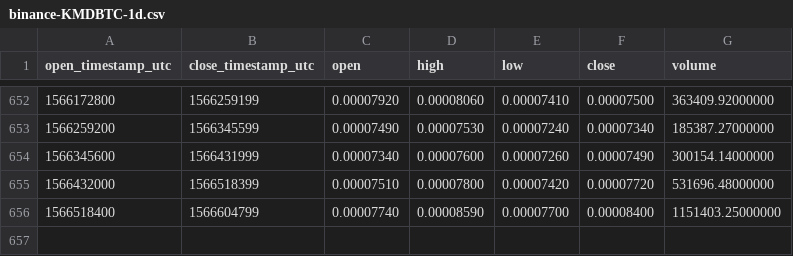
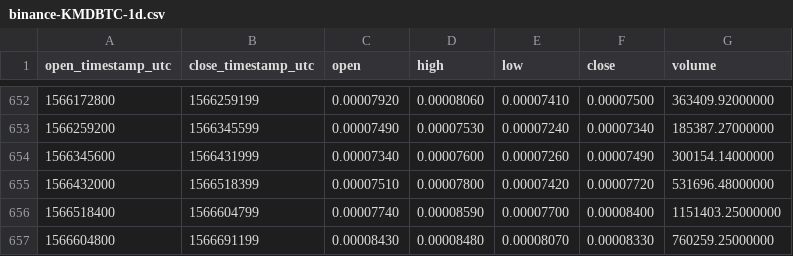
Before and after one commit to cryptobigbro/binance-KMDBTC, a CSV file: binance-KMDBTC-1d.csv, drawn as a sheet; only a part is shown, gaps mark what is left out; the diff names each change by its address in the sheet, - before the commit and + after, or states it on an @@ line.

Commit message:
Update OHLCV data.

```diff
--- a/binance-KMDBTC-1d.csv
+++ b/binance-KMDBTC-1d.csv
+row 657: 1566604800 | 1566691199 | 0.00008430 | 0.00008480 | 0.00008070 | 0.00008330 | 760259.25000000
```
Also changed, not shown: 1 other file.
